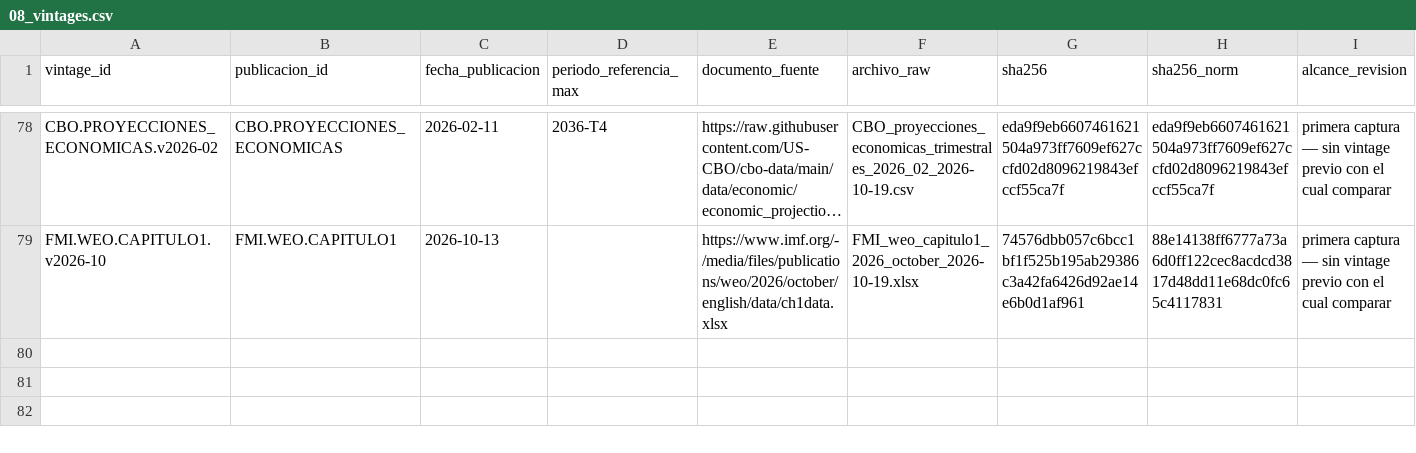
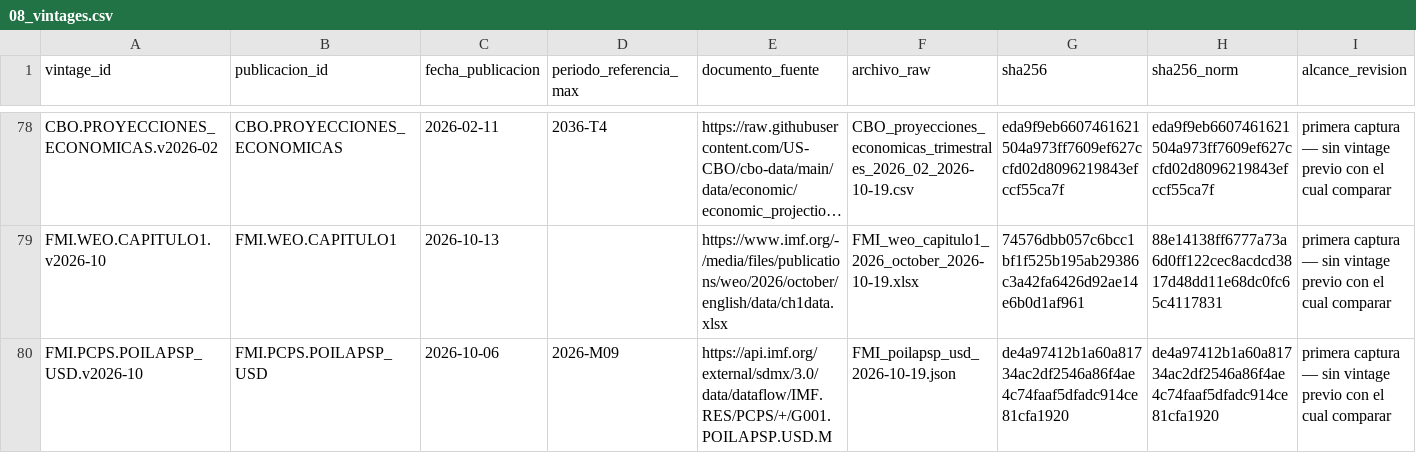
Before and after one commit to hsssst00/SIE-el-salvador, a CSV file: catalogos/08_vintages.csv, drawn as a sheet; only a part is shown, gaps mark what is left out; long unchanged cells end in …; rows hold the shown columns only; the diff names each change by its address in the sheet, - before the commit and + after, or states it on an @@ line.

Commit message:
L0: vintage FMI.PCPS.POILAPSP_USD.v2026-10 (captura del 2026-10-19)
Por descargar_fmi_pcps_indicador("POILAPSP", "FMI.PCPS.POILAPSP_USD", unidad = "USD"). 417 meses, 1992-M01 a 2026-M09; fecha_publicacion 2026-10-06 (updatedAfter bisecado).

```diff
--- a/catalogos/08_vintages.csv
+++ b/catalogos/08_vintages.csv
+row 80: FMI.PCPS.POILAPSP_USD.v2026-10 | FMI.PCPS.POILAPSP_USD | 2026-10-06 | 2026-M09 | https://api.imf.org/external/sdmx/3.0/data/dataflow/IMF.RES/PCPS/+/G001.POILAPSP.USD.M | FMI_poilapsp_usd_2026-10-19.json | de4a97412b1a60a81734ac2df2546a86f4ae4c74faaf5dfadc914ce81cfa1920 | de4a97412b1a60a81734ac2df2546a86f4ae4c74faaf5dfadc914ce81cfa1920 | primera captura — sin vintage previo con el cual comparar
```
Also changed, not shown: data/L0_raw/manifiesto.csv.
